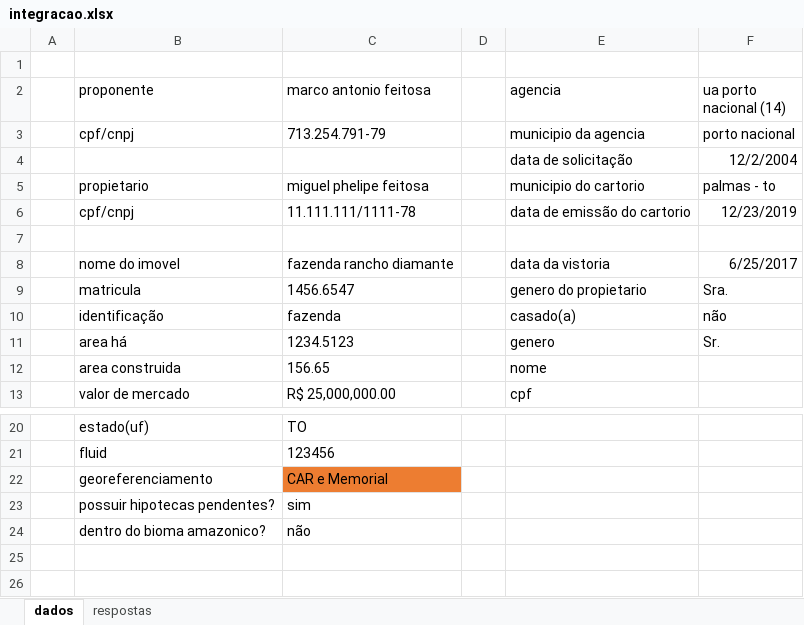
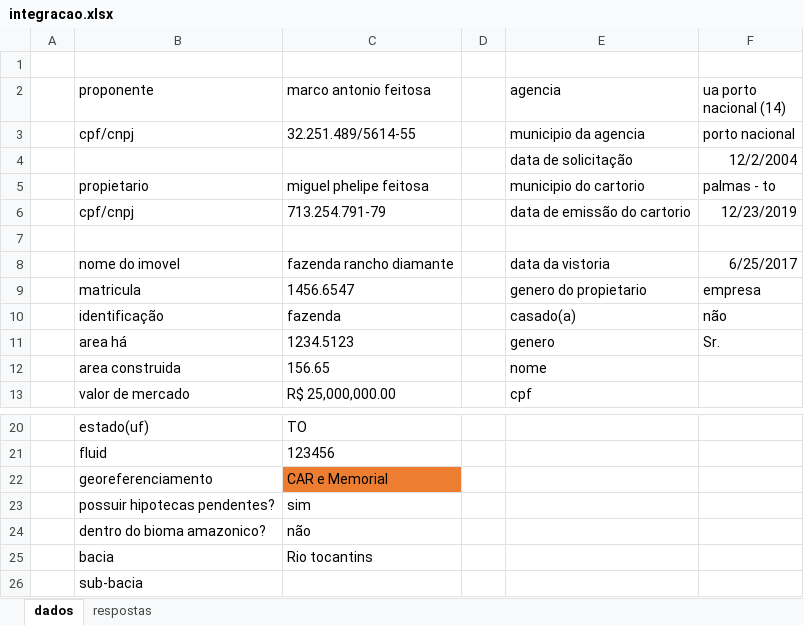
Before and after one commit to marcoantonio567/descritivo, an Excel workbook: integracao.xlsx, sheet dados, drawn as a sheet; only a part is shown, gaps mark what is left out; values as stored, in another font and other column widths than the file's, no borders; the diff names each change by its address in the sheet, - before the commit and + after, or states it on an @@ line.

Commit message:
arrumando bacia e sub-bacia

```diff
--- a/integracao.xlsx (sheet dados)
+++ b/integracao.xlsx (sheet dados)
-C3 (marco antonio feitosa): 713.254.791-79
+C3 (marco antonio feitosa): 32.251.489/5614-55
-C6 (marco antonio feitosa): 11.111.111/1111-78
+C6 (marco antonio feitosa): 713.254.791-79
-F9 (ua porto nacional (14)): Sra.
+F9 (ua porto nacional (14)): empresa
+row 25:  | bacia | Rio tocantins
+row 26:  | sub-bacia
```
Also changed, not shown: 10 other files.
